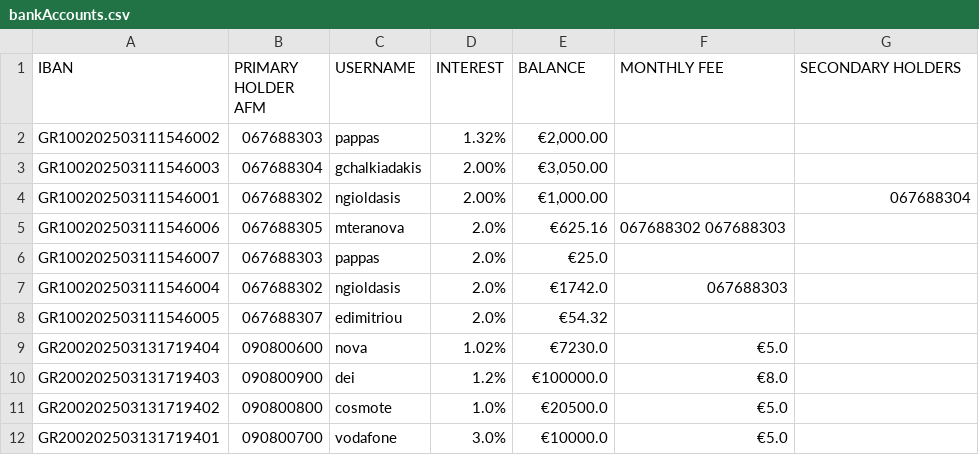
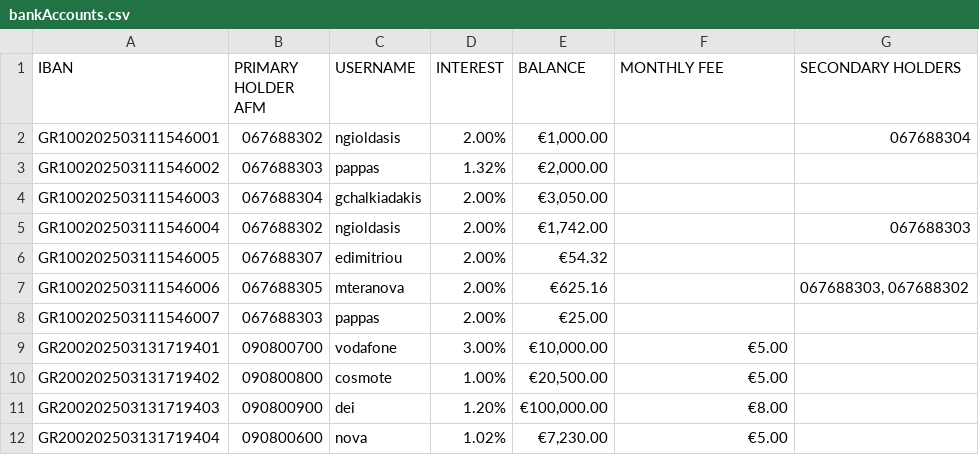
Before and after one commit to Efto-Tat/Bank-of-TUC, a CSV file: BANK_OF_TUC/bankAccounts.csv, drawn as a sheet.

Commit message:
Update bankAccounts.csv

```diff
--- a/BANK_OF_TUC/bankAccounts.csv
+++ b/BANK_OF_TUC/bankAccounts.csv
@@ -1,12 +1,12 @@
 IBAN, PRIMARY HOLDER AFM, USERNAME, INTEREST, BALANCE, MONTHLY FEE, SECONDARY HOLDERS
+GR100202503111546001,067688302,ngioldasis,2.00%,"€1,000.00",,067688304
 GR100202503111546002,067688303,pappas,1.32%,"€2,000.00",,
 GR100202503111546003,067688304,gchalkiadakis,2.00%,"€3,050.00",,
-GR100202503111546001,067688302,ngioldasis,2.00%,"€1,000.00",,067688304
-GR100202503111546006,067688305,mteranova,2.0%,"€625.16"," 067688302 067688303",
-GR100202503111546007,067688303,pappas,2.0%,"€25.0",
-GR100202503111546004,067688302,ngioldasis,2.0%,"€1742.0",067688303,
-GR100202503111546005,067688307,edimitriou,2.0%,"€54.32",
-GR200202503131719404,090800600,nova,1.02%,"€7230.0",€5.0,
-GR200202503131719403,090800900,dei,1.2%,"€100000.0",€8.0,
-GR200202503131719402,090800800,cosmote,1.0%,"€20500.0",€5.0,
-GR200202503131719401,090800700,vodafone,3.0%,"€10000.0",€5.0,
+GR100202503111546004,067688302,ngioldasis,2.00%,"€1,742.00",,067688303
+GR100202503111546005,067688307,edimitriou,2.00%,€54.32,,
+GR100202503111546006,067688305,mteranova,2.00%,"€625.16",,"067688303, 067688302"
+GR100202503111546007,067688303,pappas,2.00%,€25.00,,
+GR200202503131719401,090800700,vodafone,3.00%,"€10,000.00",€5.00,
+GR200202503131719402,090800800,cosmote,1.00%,"€20,500.00",€5.00,
+GR200202503131719403,090800900,dei,1.20%,"€100,000.00",€8.00,
+GR200202503131719404,090800600,nova,1.02%,"€7,230.00",€5.00,
```
